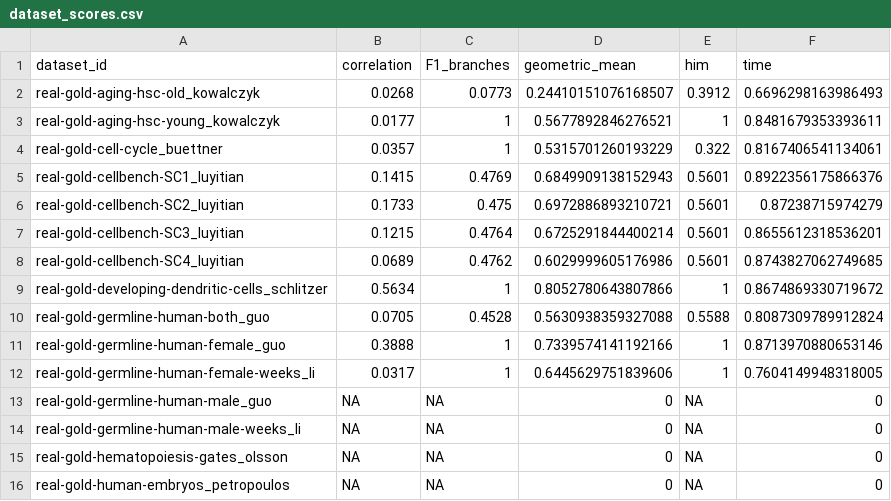
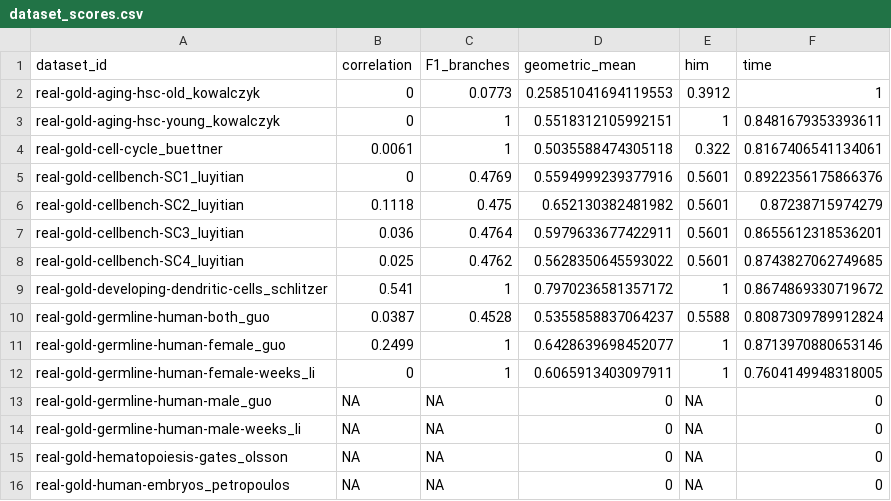
Before and after one commit to dynverse/competition, a CSV file: results/dataset_scores.csv, drawn as a sheet; only a part is shown.

```diff
--- a/results/dataset_scores.csv
+++ b/results/dataset_scores.csv
@@ -1,13 +1,13 @@
 dataset_id,correlation,F1_branches,geometric_mean,him,time
-real-gold-aging-hsc-old_kowalczyk,0.0268,0.0773,0.24410151076168507,0.3912,0.6696298163986493
-real-gold-aging-hsc-young_kowalczyk,0.0177,1,0.5677892846276521,1,0.8481679353393611
-real-gold-cell-cycle_buettner,0.0357,1,0.5315701260193229,0.322,0.8167406541134061
-real-gold-cellbench-SC1_luyitian,0.1415,0.4769,0.6849909138152943,0.5601,0.8922356175866376
-real-gold-cellbench-SC2_luyitian,0.1733,0.475,0.6972886893210721,0.5601,0.87238715974279
-real-gold-cellbench-SC3_luyitian,0.1215,0.4764,0.6725291844400214,0.5601,0.8655612318536201
-real-gold-cellbench-SC4_luyitian,0.0689,0.4762,0.6029999605176986,0.5601,0.8743827062749685
-real-gold-developing-dendritic-cells_schlitzer,0.5634,1,0.8052780643807866,1,0.8674869330719672
-real-gold-germline-human-both_guo,0.0705,0.4528,0.5630938359327088,0.5588,0.8087309789912824
-real-gold-germline-human-female_guo,0.3888,1,0.7339574141192166,1,0.8713970880653146
-real-gold-germline-human-female-weeks_li,0.0317,1,0.6445629751839606,1,0.7604149948318005
+real-gold-aging-hsc-old_kowalczyk,0,0.0773,0.25851041694119553,0.3912,1
+real-gold-aging-hsc-young_kowalczyk,0,1,0.5518312105992151,1,0.8481679353393611
+real-gold-cell-cycle_buettner,0.0061,1,0.5035588474305118,0.322,0.8167406541134061
+real-gold-cellbench-SC1_luyitian,0,0.4769,0.5594999239377916,0.5601,0.8922356175866376
+real-gold-cellbench-SC2_luyitian,0.1118,0.475,0.652130382481982,0.5601,0.87238715974279
+real-gold-cellbench-SC3_luyitian,0.036,0.4764,0.5979633677422911,0.5601,0.8655612318536201
+real-gold-cellbench-SC4_luyitian,0.025,0.4762,0.5628350645593022,0.5601,0.8743827062749685
+real-gold-developing-dendritic-cells_schlitzer,0.541,1,0.7970236581357172,1,0.8674869330719672
+real-gold-germline-human-both_guo,0.0387,0.4528,0.5355858837064237,0.5588,0.8087309789912824
+real-gold-germline-human-female_guo,0.2499,1,0.6428639698452077,1,0.8713970880653146
+real-gold-germline-human-female-weeks_li,0,1,0.6065913403097911,1,0.7604149948318005
 real-gold-germline-human-male_guo,NA,NA,0,NA,0
```
Also changed, not shown: results/real-gold-aging-hsc-old_kowalczyk/progressions.csv, 18 other files.
